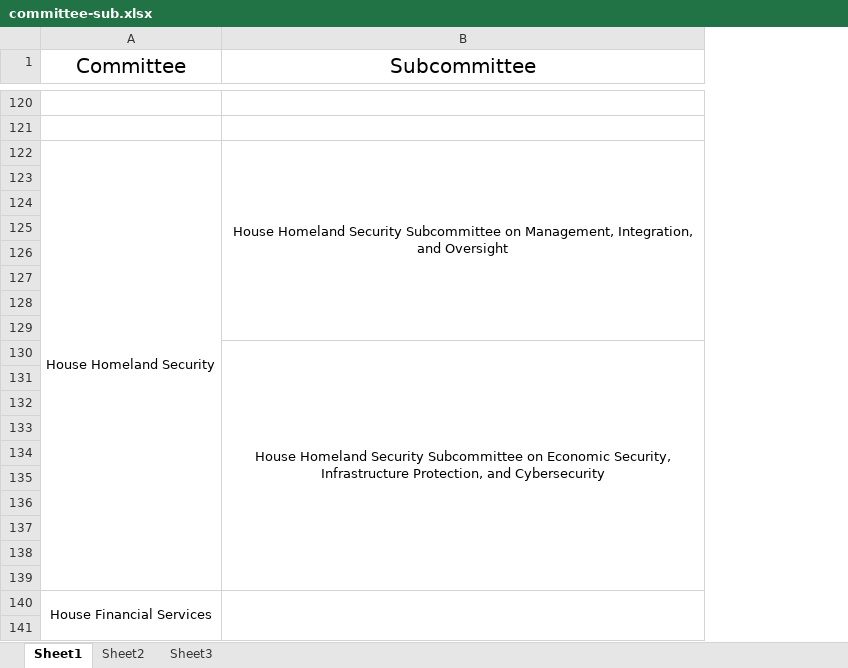
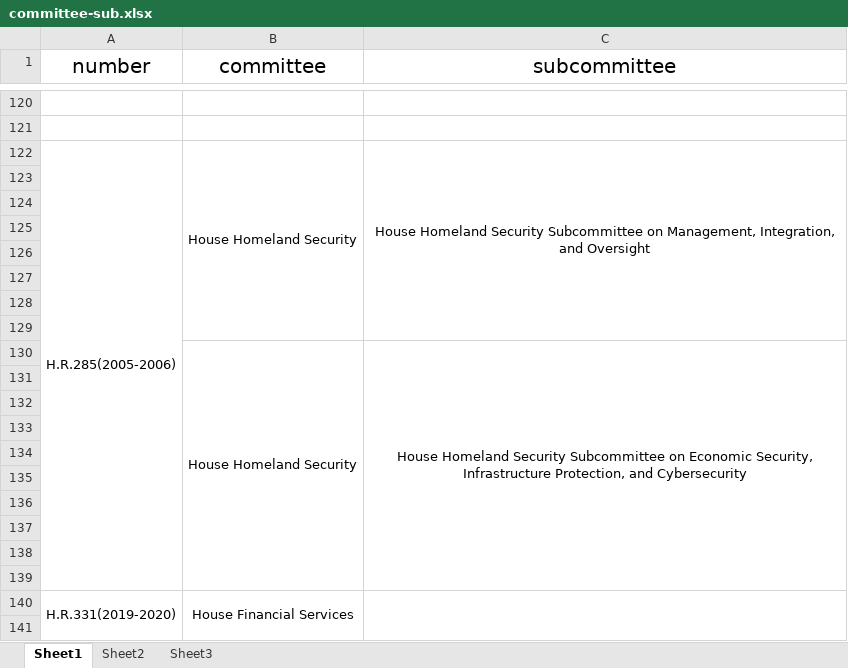
Before and after one commit to a896853205/safety-legislation-database, an Excel workbook: src/excel/committee-sub.xlsx, sheet Sheet1, drawn as a sheet; only a part is shown, gaps mark what is left out; values as stored, in another font and other column widths than the file's, no borders; removed rows and columns are numbered as before the commit, all else as after; the diff covers the shown part only; the diff names each change by its address in the sheet, - before the commit and + after, or states it on an @@ line.

```diff
--- a/src/excel/committee-sub.xlsx (sheet Sheet1)
+++ b/src/excel/committee-sub.xlsx (sheet Sheet1)
+column A (number), rows 122-140: H.R.285(2005-2006) |  |  |  |  |  |  |  |  |  |  |  |  |  |  |  |  |  | H.R.331(2019-2020)
-B1: Committee
+B1: committee
-C1: Subcommittee
+C1: subcommittee
-A122:A139 merged
+B122:B129 merged
-B130 (committee): (empty)
+B130 (committee): House Homeland Security
+B130:B139 merged
```
Also changed, not shown: 2 added rows, 2 removed rows, 9 edited cells and merged cells elsewhere in this sheet, 2 other files.
